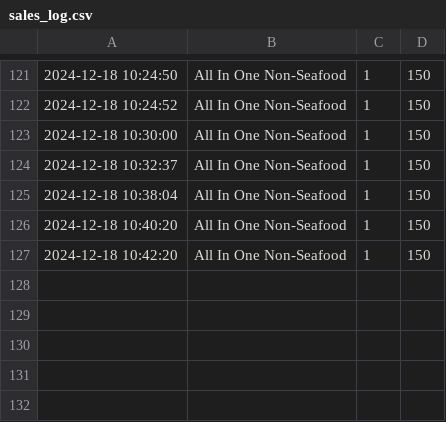
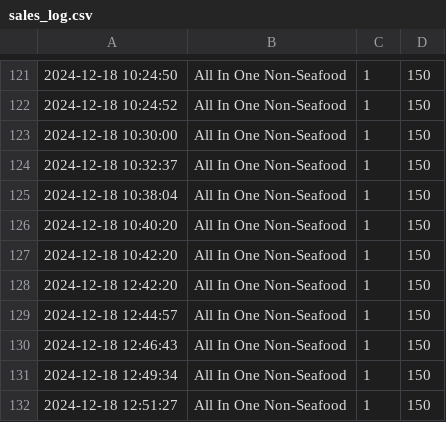
Before and after one commit to Mixkyy/Final-Project-Semester-1, a CSV file: sales_log.csv, drawn as a sheet; only a part is shown, gaps mark what is left out.

```diff
--- a/sales_log.csv
+++ b/sales_log.csv
@@ -127 +127,6 @@
 2024-12-18 10:42:20,All In One Non-Seafood,1,150
+2024-12-18 12:42:20,All In One Non-Seafood,1,150
+2024-12-18 12:44:57,All In One Non-Seafood,1,150
+2024-12-18 12:46:43,All In One Non-Seafood,1,150
+2024-12-18 12:49:34,All In One Non-Seafood,1,150
+2024-12-18 12:51:27,All In One Non-Seafood,1,150
```
Also changed, not shown: Ingredient.csv, Menu.csv, 4 other files.
